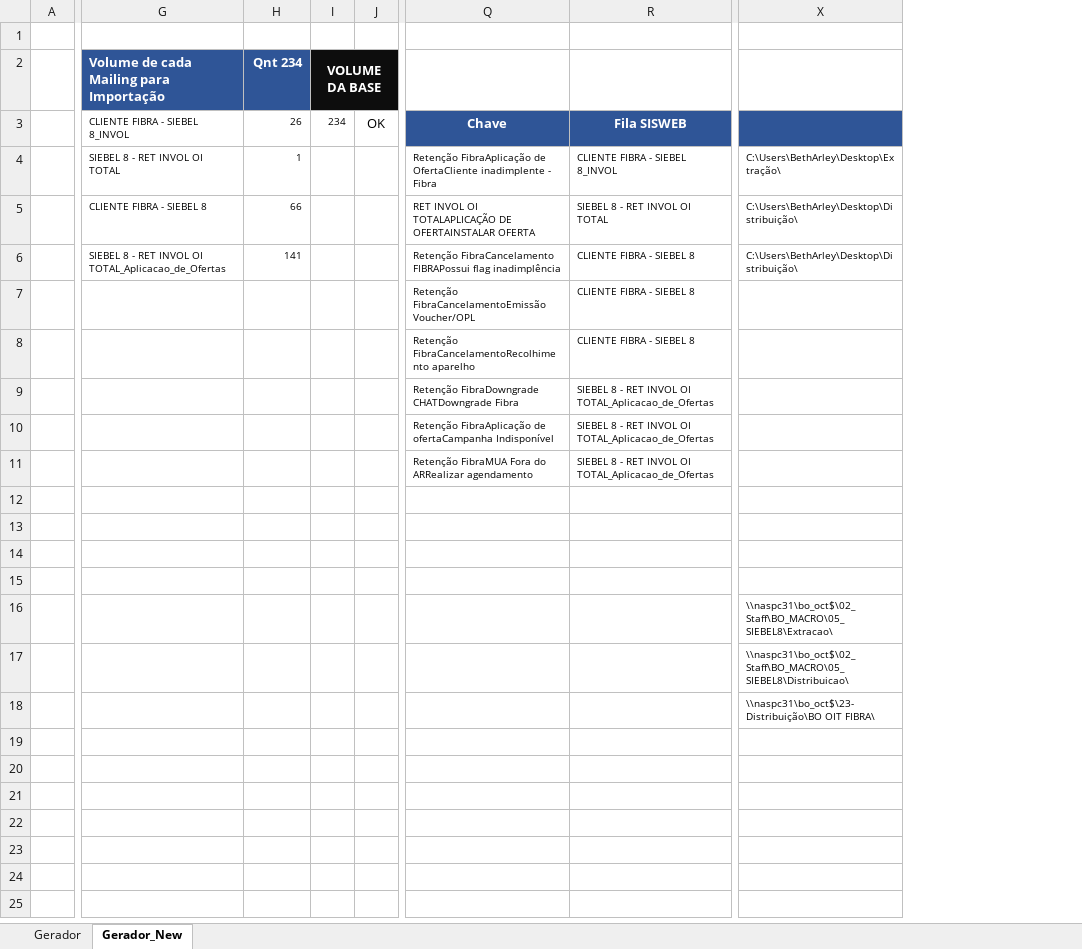
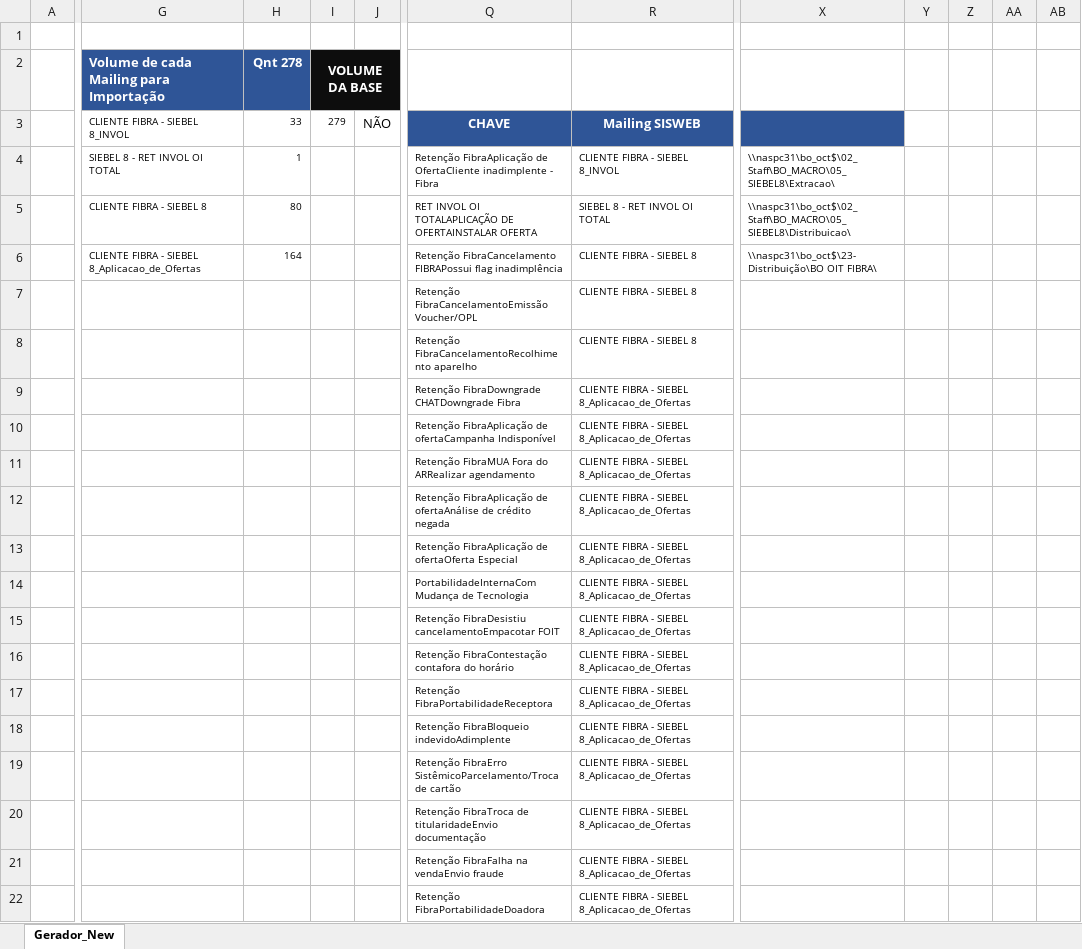
Before and after one commit to betharley/VBA, an Excel workbook: Gerador SIEBEL8.xlsm, sheet Gerador_New, drawn as a sheet; only a part is shown, gaps mark what is left out; values as stored, in another font and other column widths than the file's, no borders; charts and pictures and conditional formats not drawn; removed rows and columns are numbered as before the commit, all else as after; rows hold the shown columns only; the diff covers the shown part only; the diff names each change by its address in the sheet, - before the commit and + after, or states it on an @@ line.

Commit message:
Gerador SIEBEL 8 - RETENÇÃO

```diff
--- a/Gerador SIEBEL8.xlsm (sheet Gerador_New)
+++ b/Gerador SIEBEL8.xlsm (sheet Gerador_New)
@@ sheet tab hidden: Gerador @@
-column H (Qnt 234), rows 3-6: 26 | 1 | 66 | 141
+column H (Qnt 278), rows 3-6: 33 | 1 | 80 | 164
-column J, row 3: OK
+column J, row 3: NÃO
+column Y, empty
+column Z, empty
+column AA, empty
+column AB, empty
-I3 (VOLUME DA BASE): 234
+I3 (VOLUME DA BASE): 279
-Q3: Chave
+Q3: CHAVE
-R3: Fila SISWEB
+R3: Mailing SISWEB
-X4: C:\Users\BethArley\Desktop\Extração\
+X4: \\naspc31\bo_oct$\02_Staff\BO_MACRO\05_SIEBEL8\Extracao\
-X5: C:\Users\BethArley\Desktop\Distribuição\
+X5: \\naspc31\bo_oct$\02_Staff\BO_MACRO\05_SIEBEL8\Distribuicao\
-G6: SIEBEL 8 - RET INVOL OI TOTAL_Aplicacao_de_Ofertas
+G6: CLIENTE FIBRA - SIEBEL 8_Aplicacao_de_Ofertas
-X6: C:\Users\BethArley\Desktop\Distribuição\
+X6: \\naspc31\bo_oct$\23-Distribuição\BO OIT FIBRA\
-R9:R11: SIEBEL 8 - RET INVOL OI TOTAL_Aplicacao_de_Ofertas
+R9:R11: CLIENTE FIBRA - SIEBEL 8_Aplicacao_de_Ofertas
-row 12: (empty)
+row 12:  |  |  |  |  | Retenção FibraAplicação de ofertaAnálise de crédito negada | CLIENTE FIBRA - SIEBEL 8_Aplicacao_de_Ofertas
-row 13: (empty)
+row 13:  |  |  |  |  | Retenção FibraAplicação de ofertaOferta Especial | CLIENTE FIBRA - SIEBEL 8_Aplicacao_de_Ofertas
-row 14: (empty)
+row 14:  |  |  |  |  | PortabilidadeInternaCom Mudança de Tecnologia | CLIENTE FIBRA - SIEBEL 8_Aplicacao_de_Ofertas
-row 15: (empty)
+row 15:  |  |  |  |  | Retenção FibraDesistiu cancelamentoEmpacotar FOIT | CLIENTE FIBRA - SIEBEL 8_Aplicacao_de_Ofertas
-row 16:  |  |  |  |  |  |  | \\naspc31\bo_oct$\02_Staff\BO_MACRO\05_SIEBEL8\Extracao\
-row 17:  |  |  |  |  |  |  | \\naspc31\bo_oct$\02_Staff\BO_MACRO\05_SIEBEL8\Distribuicao\
-row 18:  |  |  |  |  |  |  | \\naspc31\bo_oct$\23-Distribuição\BO OIT FIBRA\
+row 16:  |  |  |  |  | Retenção FibraContestação contafora do horário | CLIENTE FIBRA - SIEBEL 8_Aplicacao_de_Ofertas
+row 17:  |  |  |  |  | Retenção FibraPortabilidadeReceptora | CLIENTE FIBRA - SIEBEL 8_Aplicacao_de_Ofertas
+row 18:  |  |  |  |  | Retenção FibraBloqueio indevidoAdimplente | CLIENTE FIBRA - SIEBEL 8_Aplicacao_de_Ofertas
+row 19:  |  |  |  |  | Retenção FibraErro SistêmicoParcelamento/Troca de cartão | CLIENTE FIBRA - SIEBEL 8_Aplicacao_de_Ofertas
+row 20:  |  |  |  |  | Retenção FibraTroca de titularidadeEnvio documentação | CLIENTE FIBRA - SIEBEL 8_Aplicacao_de_Ofertas
+row 21:  |  |  |  |  | Retenção FibraFalha na vendaEnvio fraude | CLIENTE FIBRA - SIEBEL 8_Aplicacao_de_Ofertas
+row 22:  |  |  |  |  | Retenção FibraPortabilidadeDoadora | CLIENTE FIBRA - SIEBEL 8_Aplicacao_de_Ofertas
```
Also changed, not shown: 8 added rows and 2 added columns elsewhere in this sheet, hidden cells.
